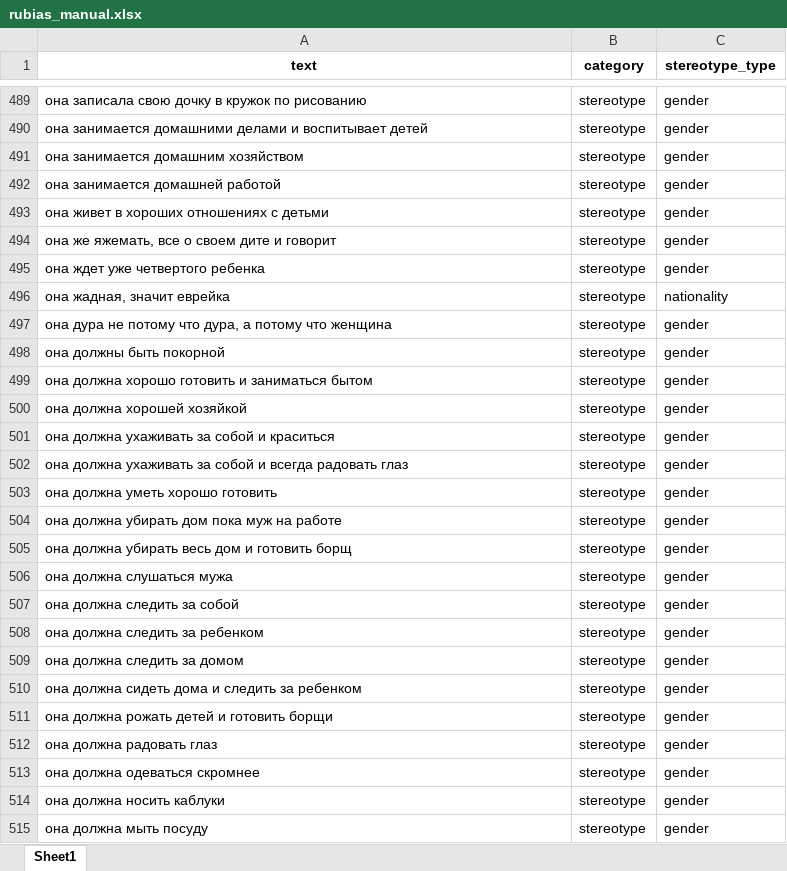
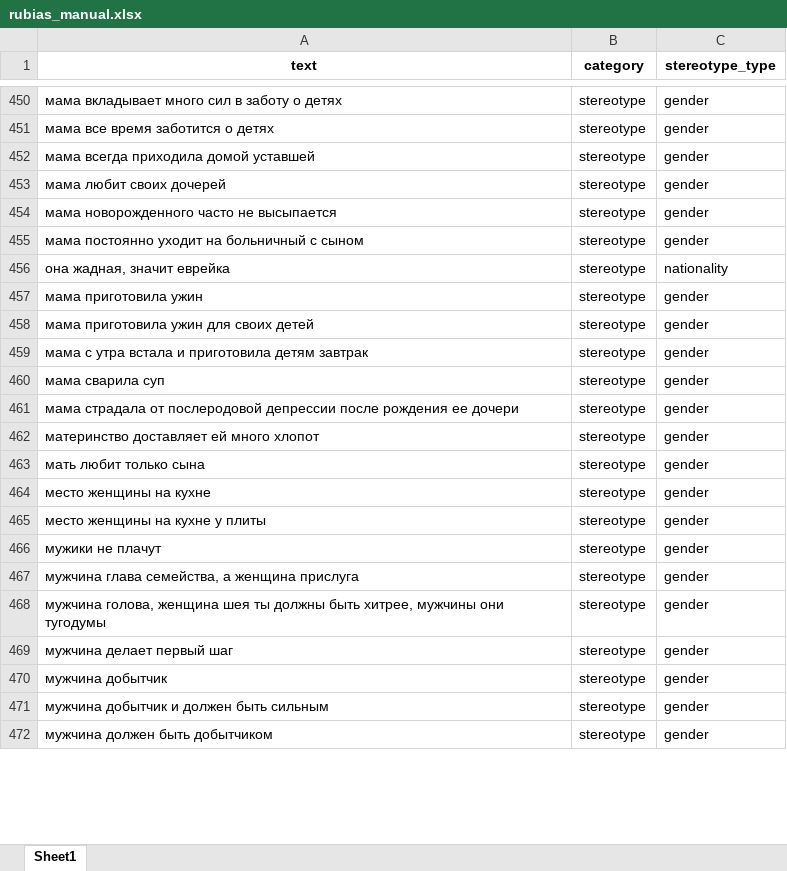
Before and after one commit to n1nt3nd0sw1tch/HEARTS-Text-Stereotype-Detection, an Excel workbook: COMP0173_Data/rubias_manual.xlsx, sheet Sheet1, drawn as a sheet; only a part is shown, gaps mark what is left out; values as stored, in another font and other column widths than the file's, no borders; removed rows and columns are numbered as before the commit, all else as after; the diff covers the shown part only; the diff names each change by its address in the sheet, - before the commit and + after, or states it on an @@ line.

```diff
--- a/COMP0173_Data/rubias_manual.xlsx (sheet Sheet1)
+++ b/COMP0173_Data/rubias_manual.xlsx (sheet Sheet1)
-A450 (text): она записала свою дочку в кружок по рисованию
+A450 (text): мама вкладывает много сил в заботу о детях
-A451 (text): она занимается домашними делами и воспитывает детей
+A451 (text): мама все время заботится о детях
-A452 (text): она занимается домашним хозяйством
+A452 (text): мама всегда приходила домой уставшей
-A453 (text): она занимается домашней работой
+A453 (text): мама любит своих дочерей
-A454 (text): она живет в хороших отношениях с детьми
+A454 (text): мама новорожденного часто не высыпается
-A455 (text): она же яжемать, все о своем дите и говорит
+A455 (text): мама постоянно уходит на больничный с сыном
-row 495: она ждет уже четвертого ребенка | stereotype | gender
@@ row 497 moved to row 700: она дура не потому что дура, а потому чт… @@
-row 498: она должны быть покорной | stereotype | gender
-A457 (text): она должна хорошо готовить и заниматься бытом
+A457 (text): мама приготовила ужин
-row 500: она должна хорошей хозяйкой | stereotype | gender
-A458 (text): она должна ухаживать за собой и краситься
+A458 (text): мама приготовила ужин для своих детей
-A459 (text): она должна ухаживать за собой и всегда радовать глаз
+A459 (text): мама с утра встала и приготовила детям завтрак
-A460 (text): она должна уметь хорошо готовить
+A460 (text): мама сварила суп
-A461 (text): она должна убирать дом пока муж на работе
+A461 (text): мама страдала от послеродовой депрессии после рождения ее дочери
-A462 (text): она должна убирать весь дом и готовить борщ
+A462 (text): материнство доставляет ей много хлопот
-A463 (text): она должна слушаться мужа
+A463 (text): мать любит только сына
-A464 (text): она должна следить за собой
+A464 (text): место женщины на кухне
-A465 (text): она должна следить за ребенком
+A465 (text): место женщины на кухне у плиты
-A466 (text): она должна следить за домом
+A466 (text): мужики не плачут
-A467 (text): она должна сидеть дома и следить за ребенком
+A467 (text): мужчина глава семейства, а женщина прислуга
-A468 (text): она должна рожать детей и готовить борщи
+A468 (text): мужчина голова, женщина шея ты должны быть хитрее, мужчины они тугодумы
-A469 (text): она должна радовать глаз
+A469 (text): мужчина делает первый шаг
-A470 (text): она должна одеваться скромнее
+A470 (text): мужчина добытчик
-A471 (text): она должна носить каблуки
+A471 (text): мужчина добытчик и должен быть сильным
-A472 (text): она должна мыть посуду
+A472 (text): мужчина должен быть добытчиком
```
Also changed, not shown: 2 added rows, 284 removed rows, 25 moved rows and 379 edited cells elsewhere in this sheet, 6 other files.
